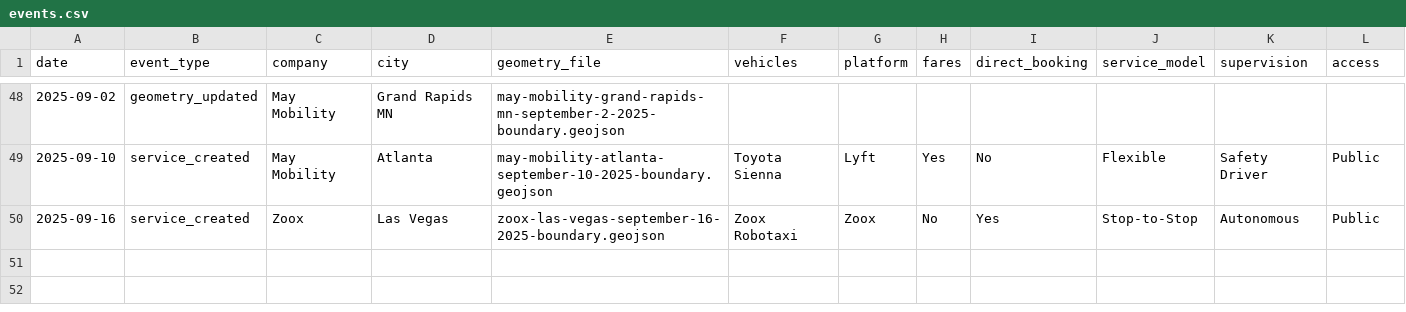
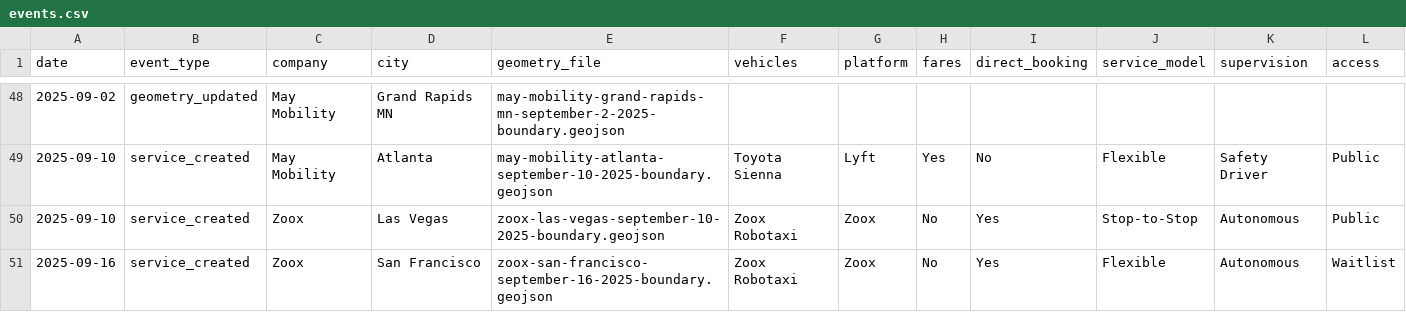
Before and after one commit to jacksonlester/av-map-data, a CSV file: events.csv, drawn as a sheet; only a part is shown, gaps mark what is left out; rows hold the shown columns only; the diff names each change by its address in the sheet, - before the commit and + after, or states it on an @@ line.

Commit message:
actually adding zoox sf this time

```diff
--- a/events.csv
+++ b/events.csv
-A50 (date): 2025-09-16
+A50 (date): 2025-09-10
-E50 (geometry_file): zoox-las-vegas-september-16-2025-boundary.geojson
+E50 (geometry_file): zoox-las-vegas-september-10-2025-boundary.geojson
+row 51: 2025-09-16 | service_created | Zoox | San Francisco | zoox-san-francisco-september-16-2025-boundary.geojson | Zoox Robotaxi | Zoox | No | Yes | Flexible | Autonomous | Waitlist
```
